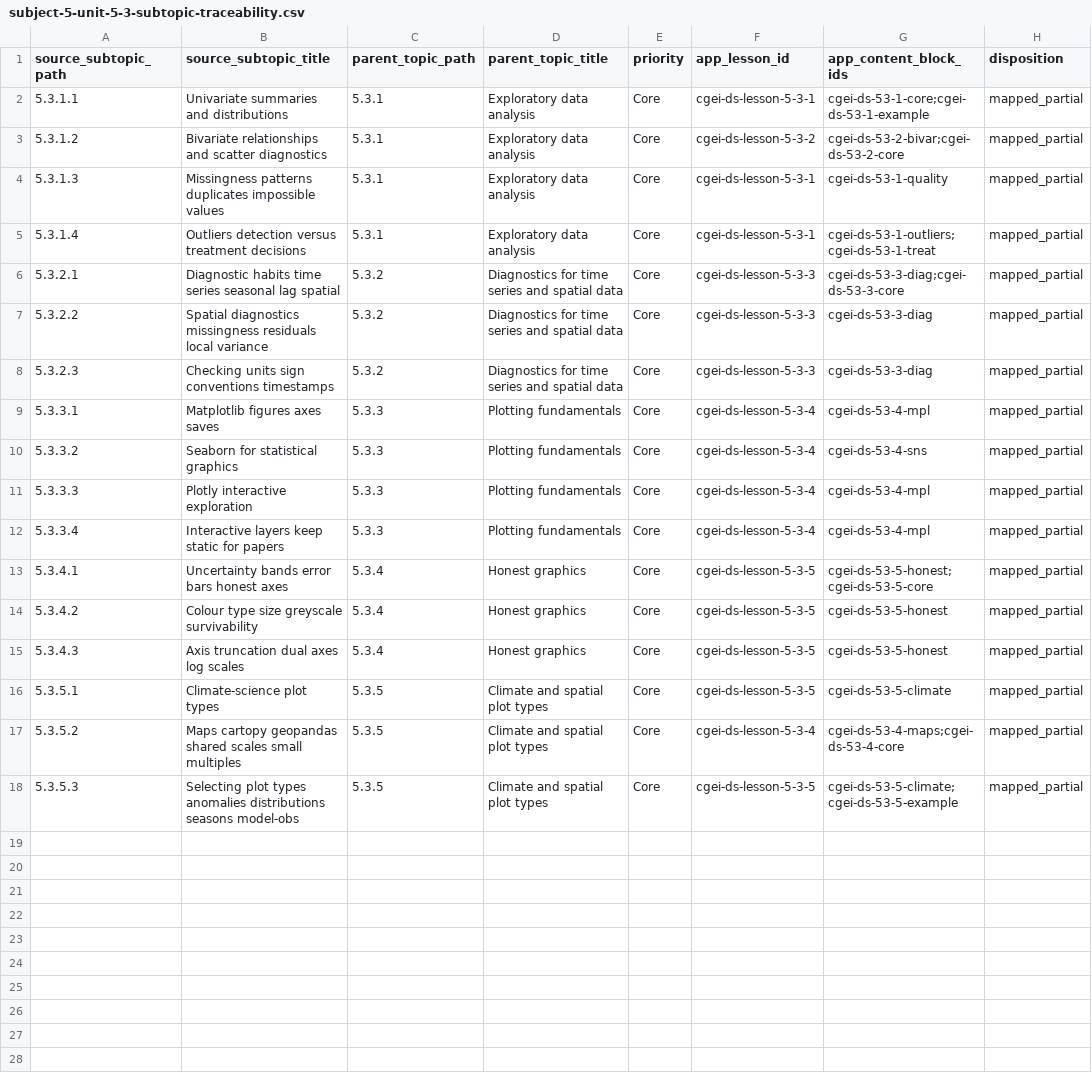
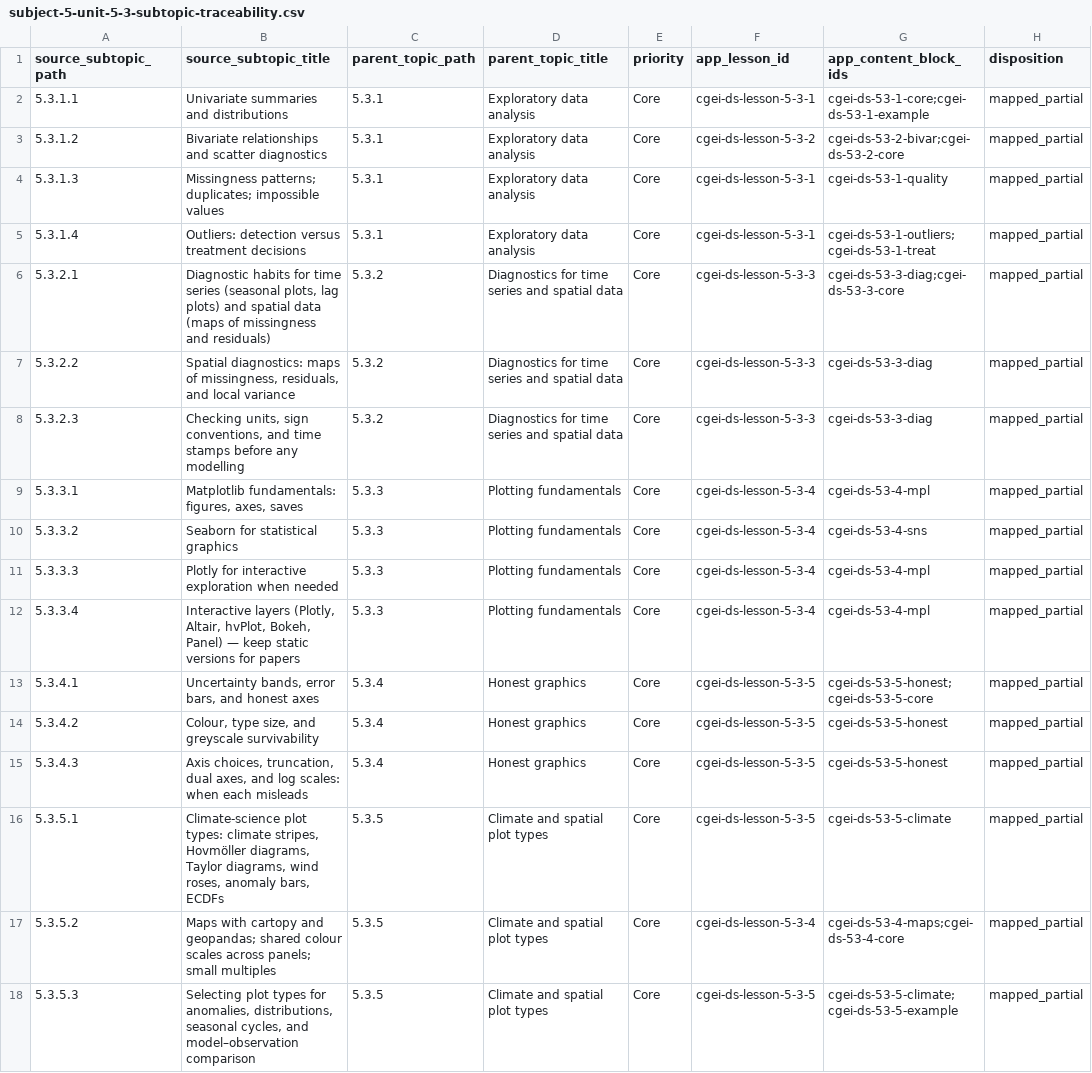
Before and after one commit to musab-shahid/my-study, a CSV file: docs/cgei/subject-5-unit-5-3-subtopic-traceability.csv, drawn as a sheet; only a part is shown; the diff names each change by its address in the sheet, - before the commit and + after, or states it on an @@ line.

```diff
--- a/docs/cgei/subject-5-unit-5-3-subtopic-traceability.csv
+++ b/docs/cgei/subject-5-unit-5-3-subtopic-traceability.csv
-B4 (source_subtopic_title): Missingness patterns duplicates impossible values
+B4 (source_subtopic_title): Missingness patterns; duplicates; impossible values
-B5 (source_subtopic_title): Outliers detection versus…
+B5 (source_subtopic_title): Outliers: detection versus…
-B6 (source_subtopic_title): Diagnostic habits time series seasonal lag spatial
+B6 (source_subtopic_title): Diagnostic habits for time series (seasonal plots, lag plots) and spatial data (maps of missingness and residuals)
-B7 (source_subtopic_title): Spatial diagnostics missingness residuals local variance
+B7 (source_subtopic_title): Spatial diagnostics: maps of missingness, residuals, and local variance
-B8 (source_subtopic_title): Checking units sign conventions timestamps
+B8 (source_subtopic_title): Checking units, sign conventions, and time stamps before any modelling
-B9 (source_subtopic_title): Matplotlib figures axes saves
+B9 (source_subtopic_title): Matplotlib fundamentals: figures, axes, saves
-B11 (source_subtopic_title): Plotly interactive exploration
+B11 (source_subtopic_title): Plotly for interactive exploration when needed
-B12 (source_subtopic_title): Interactive layers keep static for papers
+B12 (source_subtopic_title): Interactive layers (Plotly, Altair, hvPlot, Bokeh, Panel) — keep static versions for papers
-B13 (source_subtopic_title): Uncertainty bands error bars honest axes
+B13 (source_subtopic_title): Uncertainty bands, error bars, and honest axes
-B14 (source_subtopic_title): Colour type size greyscale survivability
+B14 (source_subtopic_title): Colour, type size, and greyscale survivability
-B15 (source_subtopic_title): Axis truncation dual axes log scales
+B15 (source_subtopic_title): Axis choices, truncation, dual axes, and log scales: when each misleads
-B16 (source_subtopic_title): Climate-science plot types
+B16 (source_subtopic_title): Climate-science plot types: climate stripes, Hovmöller diagrams, Taylor diagrams, wind roses, anomaly bars, ECDFs
-B17 (source_subtopic_title): Maps cartopy geopandas shared scales small multiples
+B17 (source_subtopic_title): Maps with cartopy and geopandas; shared colour scales across panels; small multiples
-B18 (source_subtopic_title): …plot types anomalies distributions seasons model-obs
+B18 (source_subtopic_title): …plot types for anomalies, distributions, seasonal cycles, and model–observation comparison
```
Also changed, not shown: docs/cgei/subject-5-unit-5-2-subtopic-traceability.csv, 4 other files.
